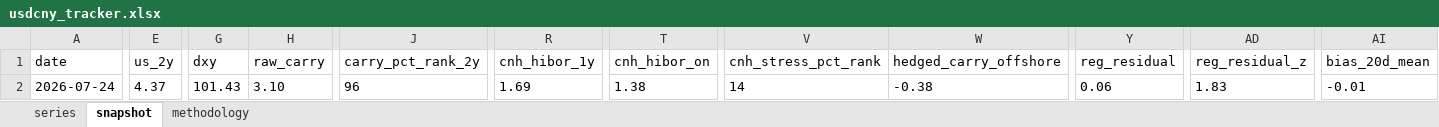
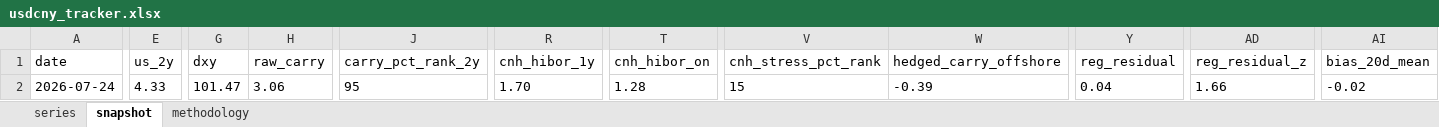
Before and after one commit to erickviann1-dev/usdcny-tracker, an Excel workbook: docs/usdcny_tracker.xlsx, sheet snapshot, drawn as a sheet; only a part is shown, gaps mark what is left out; values as stored, in another font and other column widths than the file's, no borders; the diff covers the shown part only; the diff names each change by its address in the sheet, - before the commit and + after, or states it on an @@ line.

```diff
--- a/docs/usdcny_tracker.xlsx (sheet snapshot)
+++ b/docs/usdcny_tracker.xlsx (sheet snapshot)
-E2 (us_2y): 4.37
+E2 (us_2y): 4.33
-G2 (dxy): 101.43
+G2 (dxy): 101.47
-H2 (raw_carry): 3.10
+H2 (raw_carry): 3.06
-J2 (carry_pct_rank_2y): 96
+J2 (carry_pct_rank_2y): 95
-R2 (cnh_hibor_1y): 1.69
+R2 (cnh_hibor_1y): 1.70
-T2 (cnh_hibor_on): 1.38
+T2 (cnh_hibor_on): 1.28
-V2 (cnh_stress_pct_rank): 14
+V2 (cnh_stress_pct_rank): 15
-W2 (hedged_carry_offshore): -0.38
+W2 (hedged_carry_offshore): -0.39
-Y2 (reg_residual): 0.06
+Y2 (reg_residual): 0.04
-AD2 (reg_residual_z): 1.83
+AD2 (reg_residual_z): 1.66
-AI2 (bias_20d_mean): -0.01
+AI2 (bias_20d_mean): -0.02
```
Also changed, not shown: 2 edited cells elsewhere in this sheet, sheet series, 3 other files.
